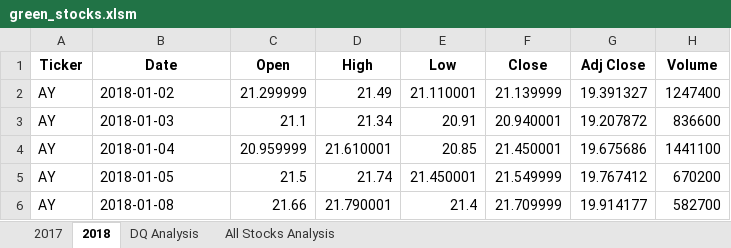
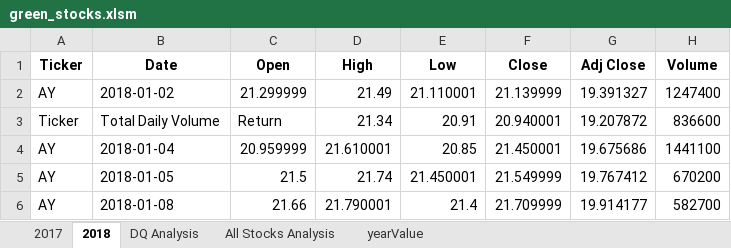
Before and after one commit to whitneyshine/stock-analysis, an Excel workbook: green_stocks.xlsm, sheet 2018, drawn as a sheet; only a part is shown; values as stored, in another font and other column widths than the file's, no borders; the diff names each change by its address in the sheet, - before the commit and + after, or states it on an @@ line.

Commit message:
Add files via upload
2.5.2 Run the Analysis for Any Year

```diff
--- a/green_stocks.xlsm (sheet 2018)
+++ b/green_stocks.xlsm (sheet 2018)
+sheet tab: yearValue
-A3 (Ticker): AY
+A3 (Ticker): Ticker
-B3 (Date): 2018-01-03
+B3 (Date): Total Daily Volume
-C3 (Open): 21.1
+C3 (Open): Return
```
Also changed, not shown: sheet 2017, sheet All Stocks Analysis.
